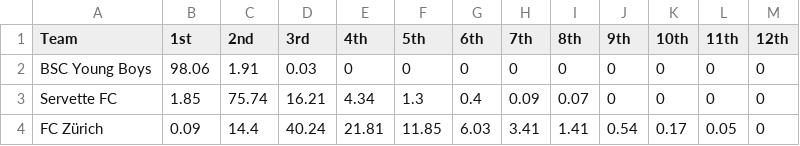
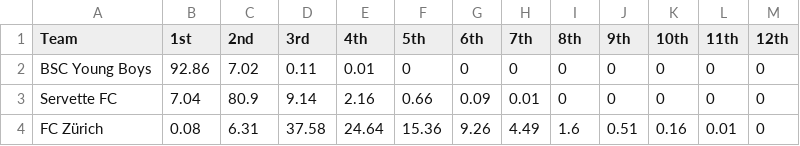
Before and after one commit to swissfootdata/Super_League_Predictions, a CSV file: Output/probabilities_predictions.csv, drawn as a sheet; only a part is shown; the diff covers the shown part only.

```diff
--- a/Output/probabilities_predictions.csv
+++ b/Output/probabilities_predictions.csv
@@ -1,4 +1,4 @@
 "Team","1st","2nd","3rd","4th","5th","6th","7th","8th","9th","10th","11th","12th"
-"BSC Young Boys",98.06,1.91,0.03,0,0,0,0,0,0,0,0,0
-"Servette FC",1.85,75.74,16.21,4.34,1.3,0.4,0.09,0.07,0,0,0,0
-"FC Zürich",0.09,14.4,40.24,21.81,11.85,6.03,3.41,1.41,0.54,0.17,0.05,0
+"BSC Young Boys",92.86,7.02,0.11,0.01,0,0,0,0,0,0,0,0
+"Servette FC",7.04,80.9,9.14,2.16,0.66,0.09,0.01,0,0,0,0,0
+"FC Zürich",0.08,6.31,37.58,24.64,15.36,9.26,4.49,1.6,0.51,0.16,0.01,0
```
Also changed, not shown: 1 added row, 1 removed row and 81 edited cells elsewhere in this file, Output/coaches_alert.csv, Output/predictions_SwissFootyBot.csv, 5 other files.
